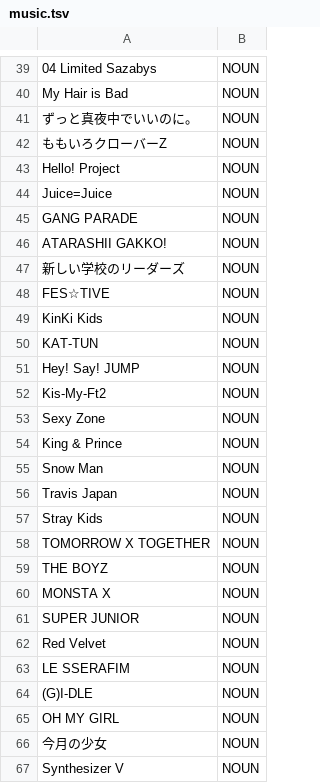
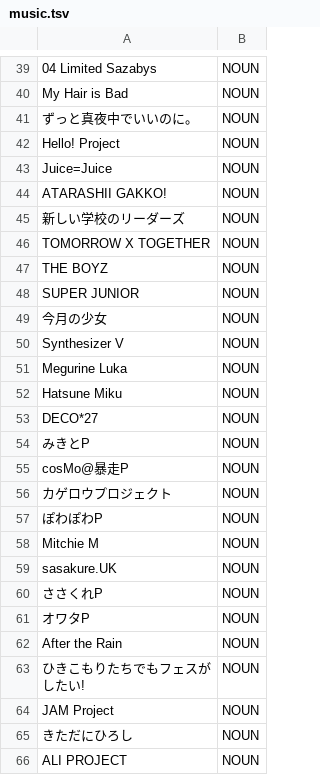
Before and after one commit to libraz/suzume, a TSV file: data/user/music.tsv, drawn as a sheet; only a part is shown, gaps mark what is left out; the shorter side is filled out with more unchanged rows; the diff names each change by its address in the sheet, - before the commit and + after, or states it on an @@ line.

Commit message:
fix(dictionary): Remove 52 duplicate surface+POS entries from user dictionaries
TsvParser::validate() now errors on duplicate surface+POS pairs after
compileMultiple surface-only deduplication was removed in 8721236.
52 true duplicates in data/user/*.tsv caused build-dict to fail with
"Validation failed: 52 error(s)", breaking CI.

Removed entries consolidated into the more specific category file:
- music.tsv: 17 entries moved to idols.tsv (idol/K-pop groups)
- brands.tsv: 5 entries moved to entertainment.tsv (game titles)
- idols.tsv: 1 entry moved to entertainment.tsv
- organizations.tsv: 23 entries moved to brands.tsv (brand/service names)
- places.tsv: 6 entries moved to brands.tsv (retail/food chain names)

Verified: cmake --build build --target build-dict succeeds
(core.dic 4633 / user.dic 2919 entries)

```diff
--- a/data/user/music.tsv
+++ b/data/user/music.tsv
-row 42: ももいろクローバーZ | NOUN
-row 45: GANG PARADE | NOUN
-row 48: FES☆TIVE | NOUN
-row 49: KinKi Kids | NOUN
-row 50: KAT-TUN | NOUN
-row 51: Hey! Say! JUMP | NOUN
-row 52: Kis-My-Ft2 | NOUN
-row 53: Sexy Zone | NOUN
-row 54: King & Prince | NOUN
-row 55: Snow Man | NOUN
-row 56: Travis Japan | NOUN
-row 57: Stray Kids | NOUN
-row 60: MONSTA X | NOUN
-row 62: Red Velvet | NOUN
-row 63: LE SSERAFIM | NOUN
-row 64: (G)I-DLE | NOUN
-row 65: OH MY GIRL | NOUN
```
Also changed, not shown: data/user/brands.tsv, data/user/idols.tsv, 2 other files.
